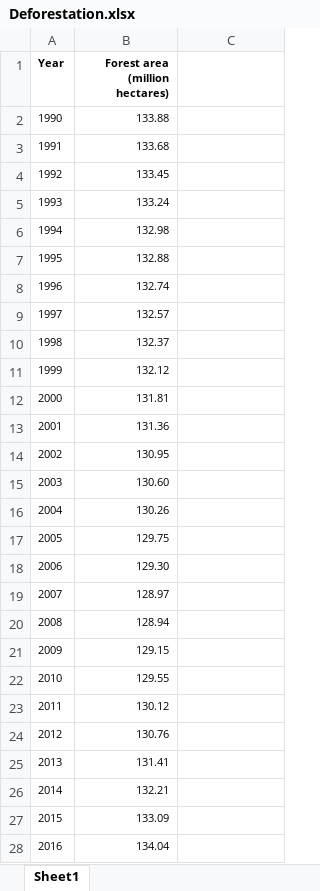
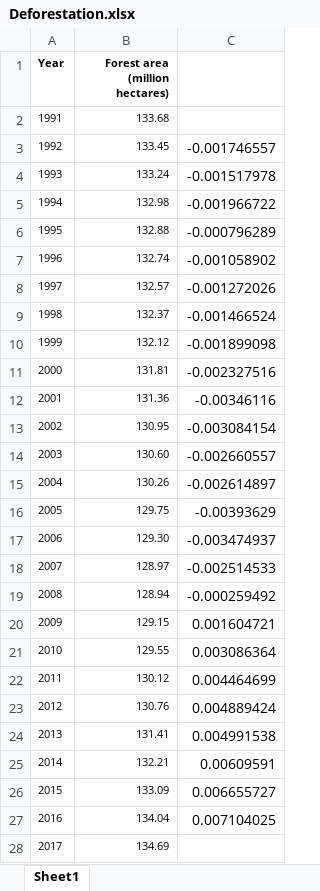
Before and after one commit to thierzon/disney-donut-project, an Excel workbook: Resources/Deforestation.xlsx, sheet Sheet1, drawn as a sheet; only a part is shown; values as stored, in another font and other column widths than the file's, no borders; removed rows and columns are numbered as before the commit, all else as after; the diff covers the shown part only; the diff names each change by its address in the sheet, - before the commit and + after, or states it on an @@ line.

```diff
--- a/Resources/Deforestation.xlsx (sheet Sheet1)
+++ b/Resources/Deforestation.xlsx (sheet Sheet1)
-row 2: 1990 | 133.88
-C3: (empty)
+C3: -0.001746557
-C4: (empty)
+C4: -0.001517978
-C5: (empty)
+C5: -0.001966722
-C6: (empty)
+C6: -0.000796289
-C7: (empty)
+C7: -0.001058902
-C8: (empty)
+C8: -0.001272026
-C9: (empty)
+C9: -0.001466524
-C10: (empty)
+C10: -0.001899098
-C11: (empty)
+C11: -0.002327516
-C12: (empty)
+C12: -0.00346116
-C13: (empty)
+C13: -0.003084154
-C14: (empty)
+C14: -0.002660557
-C15: (empty)
+C15: -0.002614897
-C16: (empty)
+C16: -0.00393629
-C17: (empty)
+C17: -0.003474937
-C18: (empty)
+C18: -0.002514533
-C19: (empty)
+C19: -0.000259492
-C20: (empty)
+C20: 0.001604721
-C21: (empty)
+C21: 0.003086364
-C22: (empty)
+C22: 0.004464699
-C23: (empty)
+C23: 0.004889424
-C24: (empty)
+C24: 0.004991538
-C25: (empty)
+C25: 0.00609591
-C26: (empty)
+C26: 0.006655727
-C27: (empty)
+C27: 0.007104025
+row 28: 2017 | 134.69
```
Also changed, not shown: 3 added rows elsewhere in this sheet, 1 other file.
